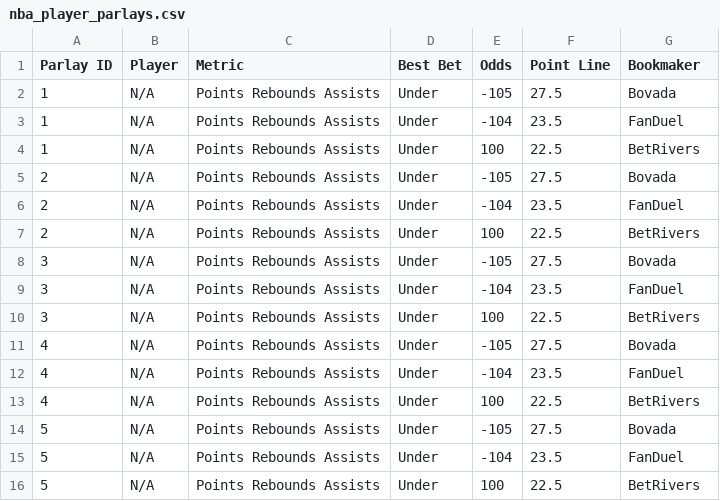
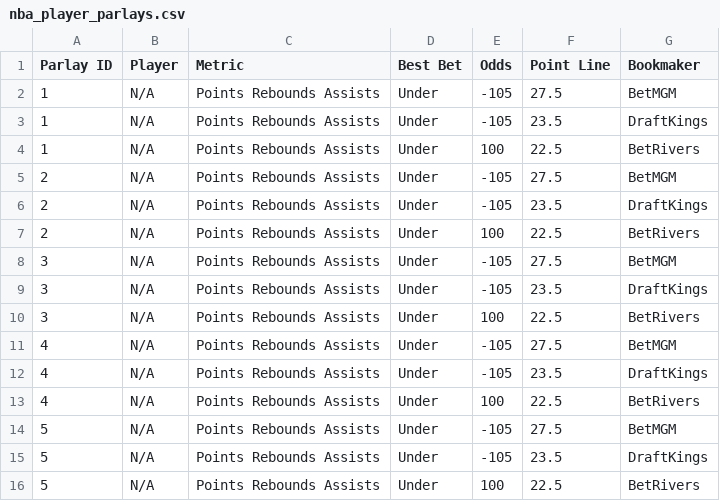
Before and after one commit to ajayiagbebaku/ProjectionDashboard, a CSV file: nba_player_parlays.csv, drawn as a sheet.

```diff
--- a/nba_player_parlays.csv
+++ b/nba_player_parlays.csv
@@ -1,16 +1,16 @@
 Parlay ID,Player,Metric,Best Bet,Odds,Point Line,Bookmaker
-1,N/A,Points Rebounds Assists,Under,-105,27.5,Bovada
-1,N/A,Points Rebounds Assists,Under,-104,23.5,FanDuel
+1,N/A,Points Rebounds Assists,Under,-105,27.5,BetMGM
+1,N/A,Points Rebounds Assists,Under,-105,23.5,DraftKings
 1,N/A,Points Rebounds Assists,Under,100,22.5,BetRivers
-2,N/A,Points Rebounds Assists,Under,-105,27.5,Bovada
-2,N/A,Points Rebounds Assists,Under,-104,23.5,FanDuel
+2,N/A,Points Rebounds Assists,Under,-105,27.5,BetMGM
+2,N/A,Points Rebounds Assists,Under,-105,23.5,DraftKings
 2,N/A,Points Rebounds Assists,Under,100,22.5,BetRivers
-3,N/A,Points Rebounds Assists,Under,-105,27.5,Bovada
-3,N/A,Points Rebounds Assists,Under,-104,23.5,FanDuel
+3,N/A,Points Rebounds Assists,Under,-105,27.5,BetMGM
+3,N/A,Points Rebounds Assists,Under,-105,23.5,DraftKings
 3,N/A,Points Rebounds Assists,Under,100,22.5,BetRivers
-4,N/A,Points Rebounds Assists,Under,-105,27.5,Bovada
-4,N/A,Points Rebounds Assists,Under,-104,23.5,FanDuel
+4,N/A,Points Rebounds Assists,Under,-105,27.5,BetMGM
+4,N/A,Points Rebounds Assists,Under,-105,23.5,DraftKings
 4,N/A,Points Rebounds Assists,Under,100,22.5,BetRivers
-5,N/A,Points Rebounds Assists,Under,-105,27.5,Bovada
-5,N/A,Points Rebounds Assists,Under,-104,23.5,FanDuel
+5,N/A,Points Rebounds Assists,Under,-105,27.5,BetMGM
+5,N/A,Points Rebounds Assists,Under,-105,23.5,DraftKings
 5,N/A,Points Rebounds Assists,Under,100,22.5,BetRivers
```
Also changed, not shown: nba_player_best_ev_projections.csv.
